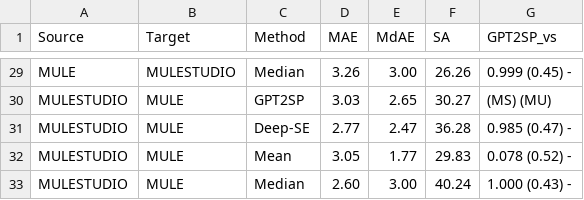
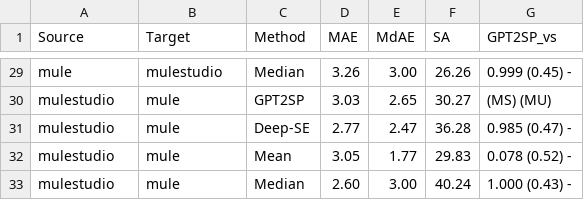
Before and after one commit to DEVCamiloSepulveda/llama3sp, a CSV file: data_model_analysis/og-within-repository.csv, drawn as a sheet; only a part is shown, gaps mark what is left out; the diff covers the shown part only; the diff names each change by its address in the sheet, - before the commit and + after, or states it on an @@ line.

```diff
--- a/data_model_analysis/og-within-repository.csv
+++ b/data_model_analysis/og-within-repository.csv
-A29 (Source): MULE
+A29 (Source): mule
-B29 (Target): MULESTUDIO
+B29 (Target): mulestudio
-A30:A33 (Source): MULESTUDIO
+A30:A33 (Source): mulestudio
-B30:B33 (Target): MULE
+B30:B33 (Target): mule
```
Also changed, not shown: 54 edited cells elsewhere in this file, data_model_analysis/Llama3SP_cross_results.csv, data_model_analysis/Llama3SP_within_results.csv, 19 other files.
